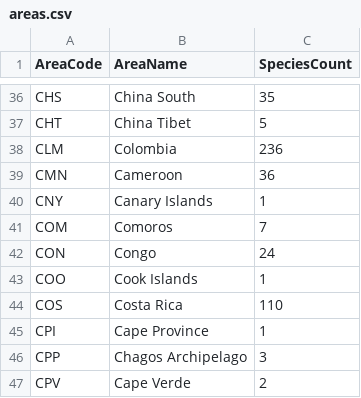
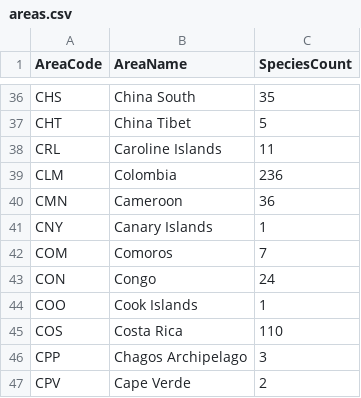
Before and after one commit to kitsuiwebster/palma-project, a CSV file: app/src/assets/data/areas.csv, drawn as a sheet; only a part is shown, gaps mark what is left out; removed rows and columns are numbered as before the commit, all else as after; the diff names each change by its address in the sheet, - before the commit and + after, or states it on an @@ line.

```diff
--- a/app/src/assets/data/areas.csv
+++ b/app/src/assets/data/areas.csv
+row 38: CRL | Caroline Islands | 11
-row 45: CPI | Cape Province | 1
```
Also changed, not shown: app/src/assets/data/location.csv, 16 other files.
